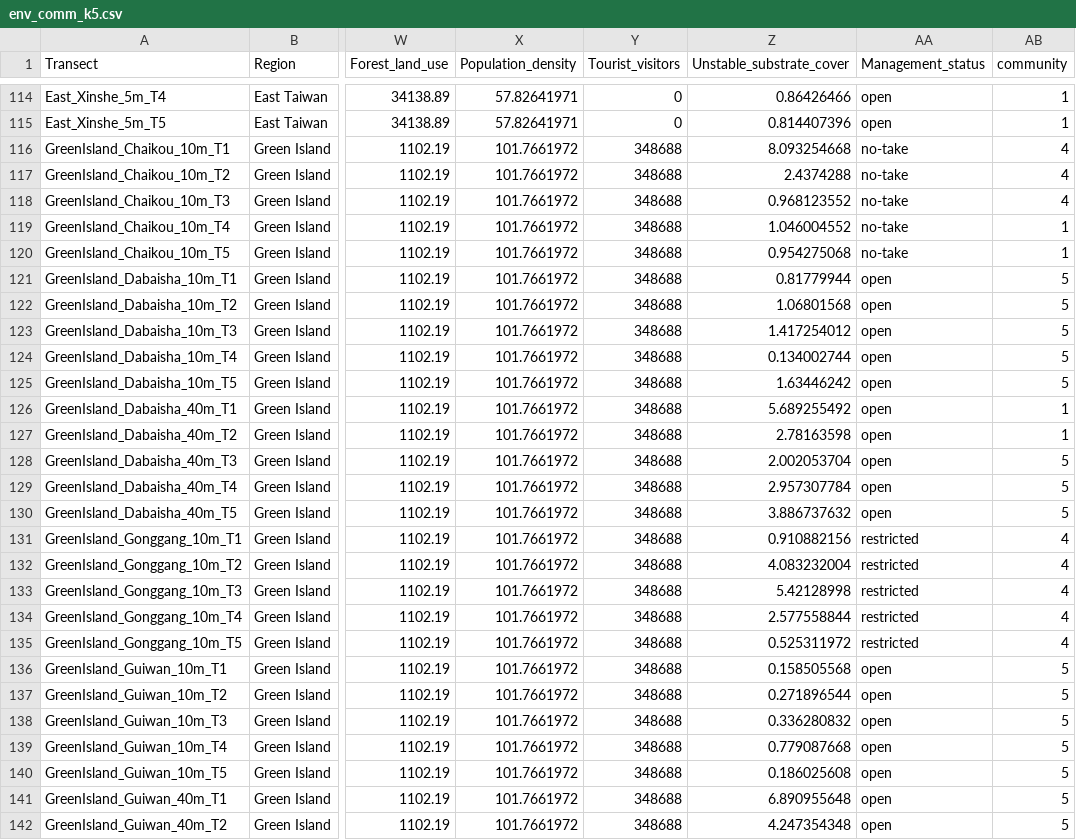
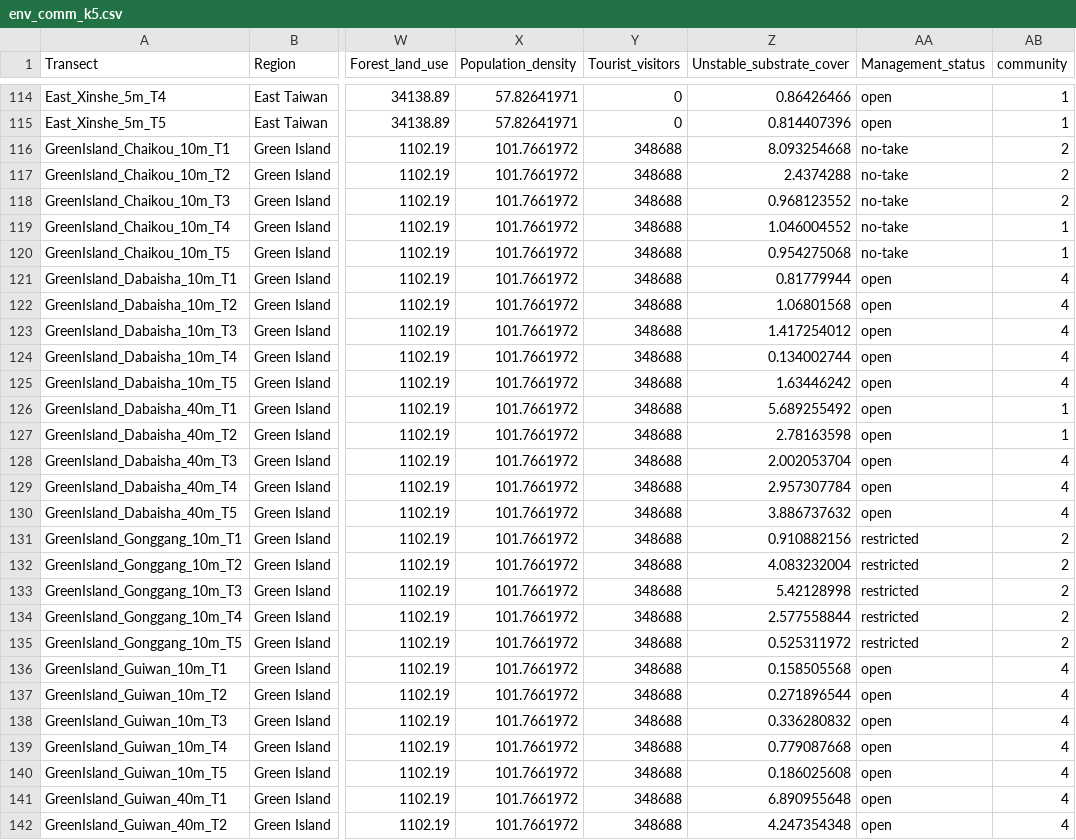
Before and after one commit to landelain/costal_benthic_communities_analysis, a CSV file: Rona/env_comm_k5.csv, drawn as a sheet; only a part is shown, gaps mark what is left out; the diff covers the shown part only; the diff names each change by its address in the sheet, - before the commit and + after, or states it on an @@ line.

```diff
--- a/Rona/env_comm_k5.csv
+++ b/Rona/env_comm_k5.csv
-AB116:AB118 (community): 4
+AB116:AB118 (community): 2
-AB121:AB125 (community): 5
+AB121:AB125 (community): 4
-AB128:AB130 (community): 5
+AB128:AB130 (community): 4
-AB131:AB135 (community): 4
+AB131:AB135 (community): 2
-AB136:AB142 (community): 5
+AB136:AB142 (community): 4
```
Also changed, not shown: 155 edited cells elsewhere in this file, 7 other files.
